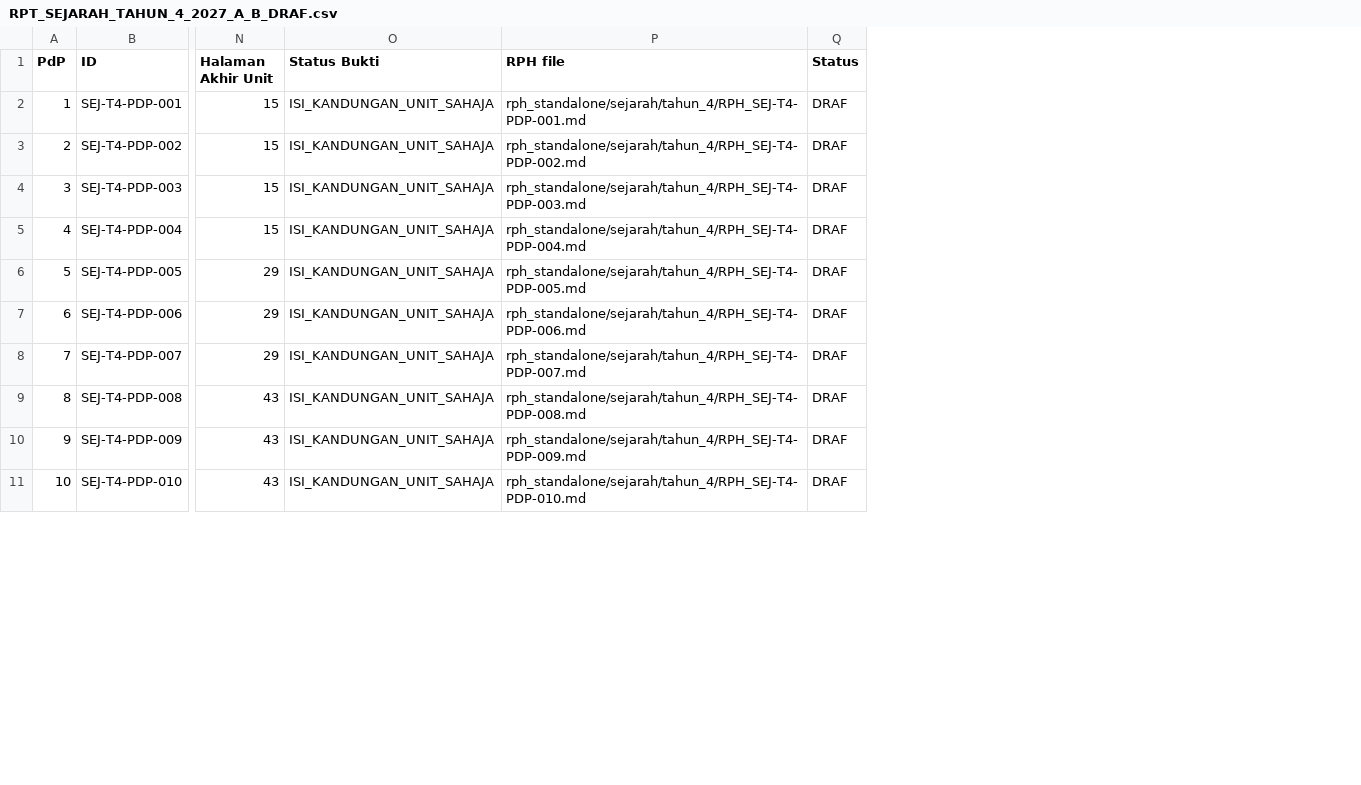
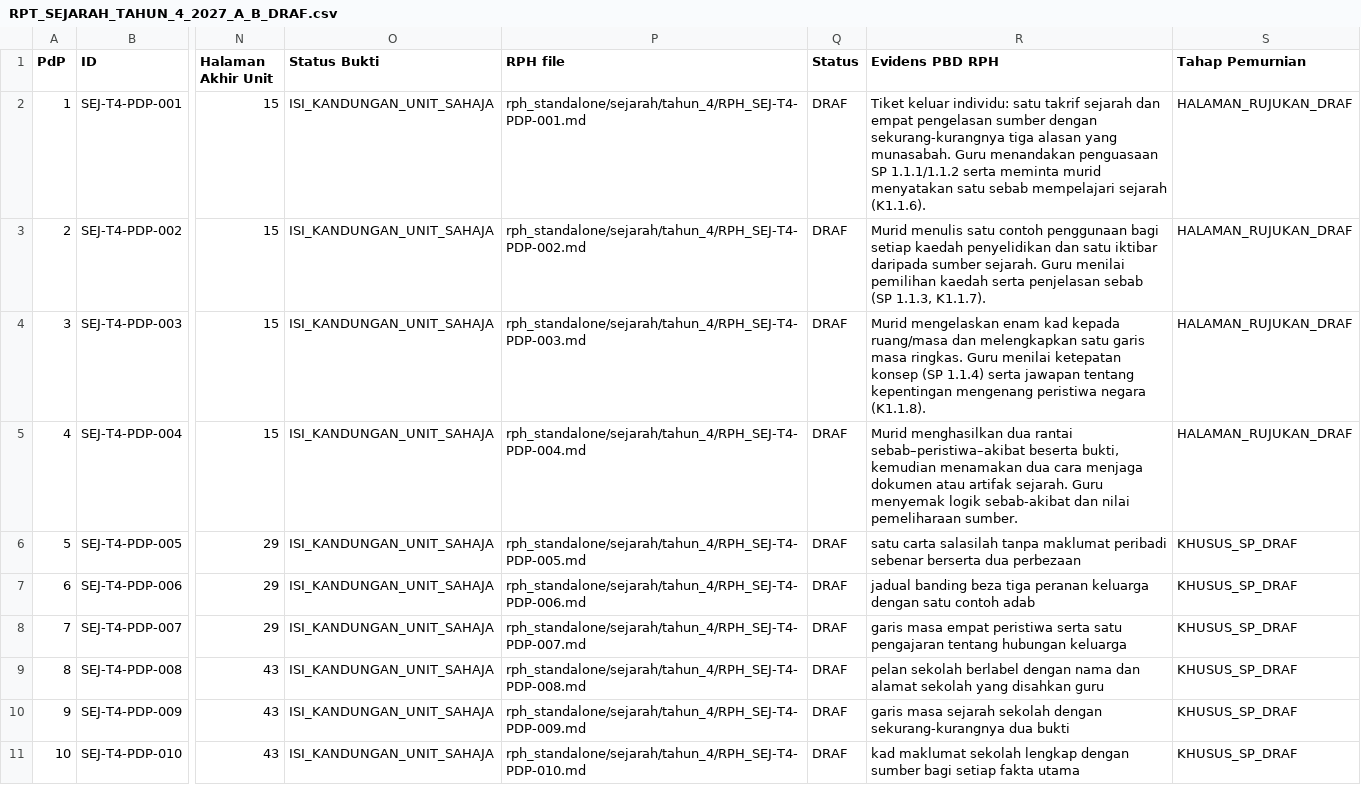
Before and after one commit to nurynayreen88/CikguLaju-AI, a CSV file: rpt_2027/sejarah/RPT_SEJARAH_TAHUN_4_2027_A_B_DRAF.csv, drawn as a sheet; only a part is shown, gaps mark what is left out; the diff names each change by its address in the sheet, - before the commit and + after, or states it on an @@ line.

Commit message:
Synchronize 108 Sejarah RPT PBD evidence entries with matching RPH activity outputs

```diff
--- a/rpt_2027/sejarah/RPT_SEJARAH_TAHUN_4_2027_A_B_DRAF.csv
+++ b/rpt_2027/sejarah/RPT_SEJARAH_TAHUN_4_2027_A_B_DRAF.csv
+column R (Evidens PBD RPH), rows 2-11: Tiket keluar individu: satu takrif sejarah dan empat pengelasan sumber dengan sekurang-kurangnya tiga alasan yang munasabah. Guru menandakan penguasaan SP 1.1.1/1.1.2 serta meminta murid menyatakan satu sebab mempelajari sejarah (K1.1.6). | Murid menulis satu contoh penggunaan bagi setiap kaedah penyelidikan dan satu iktibar daripada sumber sejarah. Guru menilai pemilihan kaedah serta penjelasan sebab (SP 1.1.3, K1.1.7). | Murid mengelaskan enam kad kepada ruang/masa dan melengkapkan satu garis masa ringkas. Guru menilai ketepatan konsep (SP 1.1.4) serta jawapan tentang kepentingan mengenang peristiwa negara (K1.1.8). | Murid menghasilkan dua rantai sebab–peristiwa–akibat beserta bukti, kemudian menamakan dua cara menjaga dokumen atau artifak sejarah. Guru menyemak logik sebab-akibat dan nilai pemeliharaan sumber. | satu carta salasilah tanpa maklumat peribadi sebenar berserta dua perbezaan | jadual banding beza tiga peranan keluarga dengan satu contoh adab | garis masa empat peristiwa serta satu pengajaran tentang hubungan keluarga | pelan sekolah berlabel dengan nama dan alamat sekolah yang disahkan guru | garis masa sejarah sekolah dengan sekurang-kurangnya dua bukti | kad maklumat sekolah lengkap dengan sumber bagi setiap fakta utama
+column S (Tahap Pemurnian), rows 2-11: HALAMAN_RUJUKAN_DRAF | HALAMAN_RUJUKAN_DRAF | HALAMAN_RUJUKAN_DRAF | HALAMAN_RUJUKAN_DRAF | KHUSUS_SP_DRAF | KHUSUS_SP_DRAF | KHUSUS_SP_DRAF | KHUSUS_SP_DRAF | KHUSUS_SP_DRAF | KHUSUS_SP_DRAF
```
Also changed, not shown: rpt_2027/sejarah/RPT_SEJARAH_TAHUN_5_2027_A_B_DRAF.csv, rpt_2027/sejarah/RPT_SEJARAH_TAHUN_6_2027_A_B_DRAF.csv, 4 other files.
